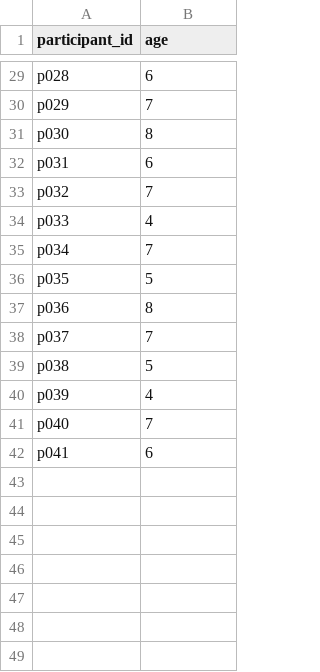
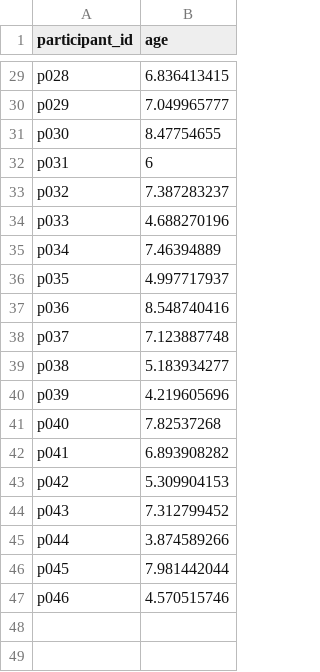
Before and after one commit to lillab-ucsd/kids-network, a CSV file: exp0/analysis/age_sheet.csv, drawn as a sheet; only a part is shown, gaps mark what is left out; the diff covers the shown part only; the diff names each change by its address in the sheet, - before the commit and + after, or states it on an @@ line.

```diff
--- a/exp0/analysis/age_sheet.csv
+++ b/exp0/analysis/age_sheet.csv
-B29 (age): 6
+B29 (age): 6.836413415
-B30 (age): 7
+B30 (age): 7.049965777
-B31 (age): 8
+B31 (age): 8.47754655
-B33 (age): 7
+B33 (age): 7.387283237
-B34 (age): 4
+B34 (age): 4.688270196
-B35 (age): 7
+B35 (age): 7.46394889
-B36 (age): 5
+B36 (age): 4.997717937
-B37 (age): 8
+B37 (age): 8.548740416
-B38 (age): 7
+B38 (age): 7.123887748
-B39 (age): 5
+B39 (age): 5.183934277
-B40 (age): 4
+B40 (age): 4.219605696
-B41 (age): 7
+B41 (age): 7.82537268
-B42 (age): 6
+B42 (age): 6.893908282
-row 43: (empty)
+row 43: p042 | 5.309904153
-row 44: (empty)
+row 44: p043 | 7.312799452
-row 45: (empty)
+row 45: p044 | 3.874589266
-row 46: (empty)
+row 46: p045 | 7.981442044
-row 47: (empty)
+row 47: p046 | 4.570515746
```
Also changed, not shown: 24 edited cells elsewhere in this file, 2 other files.
